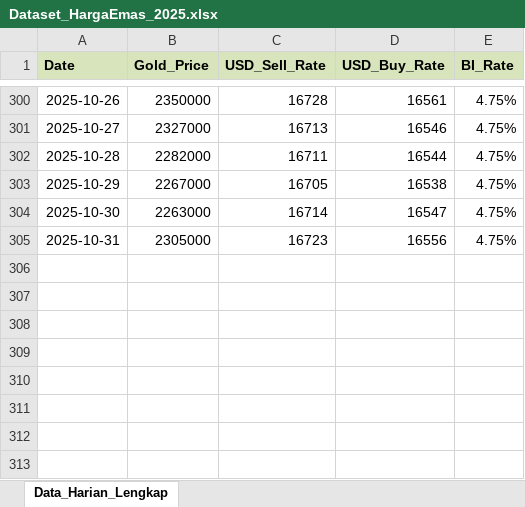
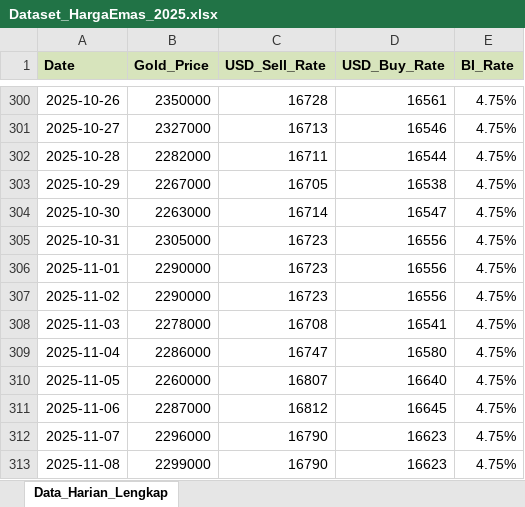
Before and after one commit to NovandryA/Perancangan-Aplikasi-Prediksi-Harga-Emas-di-Indonesia-menggunakan-Model-LightGBM, an Excel workbook: Dataset_HargaEmas_2025.xlsx, sheet Data_Harian_Lengkap, drawn as a sheet; only a part is shown, gaps mark what is left out; values as stored, in another font and other column widths than the file's, no borders; the diff names each change by its address in the sheet, - before the commit and + after, or states it on an @@ line.

Commit message:
penambahan modul help dan update dataset

```diff
--- a/Dataset_HargaEmas_2025.xlsx (sheet Data_Harian_Lengkap)
+++ b/Dataset_HargaEmas_2025.xlsx (sheet Data_Harian_Lengkap)
+row 306: 2025-11-01 | 2290000 | 16723 | 16556 | 4.75%
+row 307: 2025-11-02 | 2290000 | 16723 | 16556 | 4.75%
+row 308: 2025-11-03 | 2278000 | 16708 | 16541 | 4.75%
+row 309: 2025-11-04 | 2286000 | 16747 | 16580 | 4.75%
+row 310: 2025-11-05 | 2260000 | 16807 | 16640 | 4.75%
+row 311: 2025-11-06 | 2287000 | 16812 | 16645 | 4.75%
+row 312: 2025-11-07 | 2296000 | 16790 | 16623 | 4.75%
+row 313: 2025-11-08 | 2299000 | 16790 | 16623 | 4.75%
```
Also changed, not shown: 2 other files.
